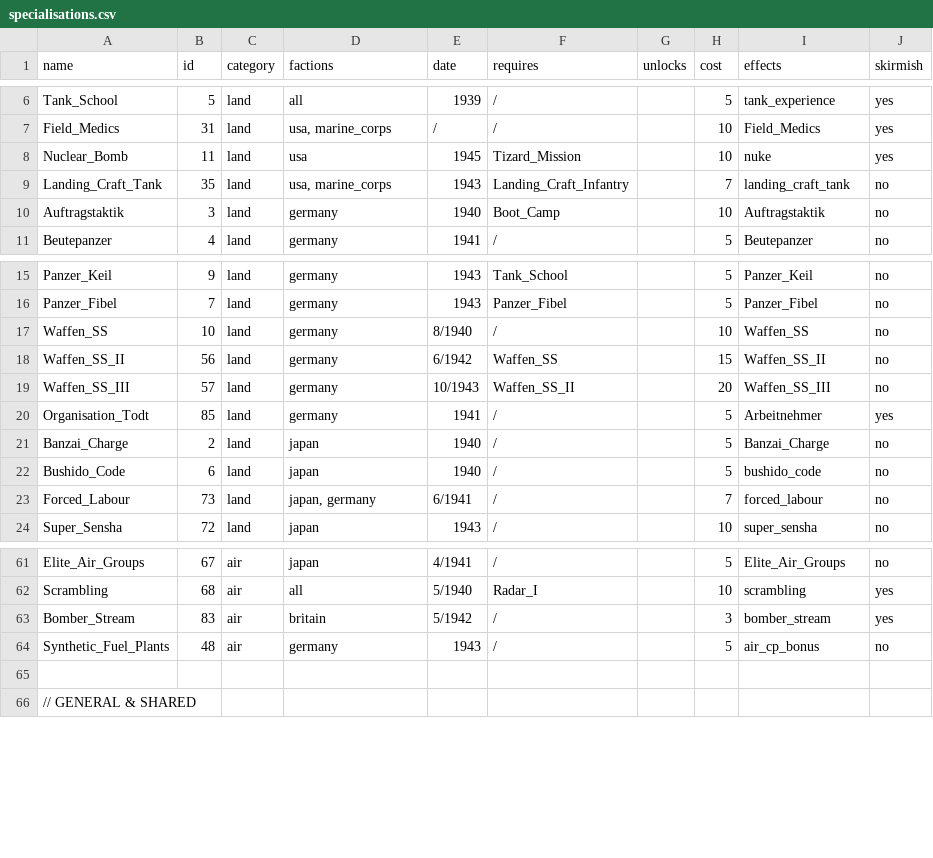
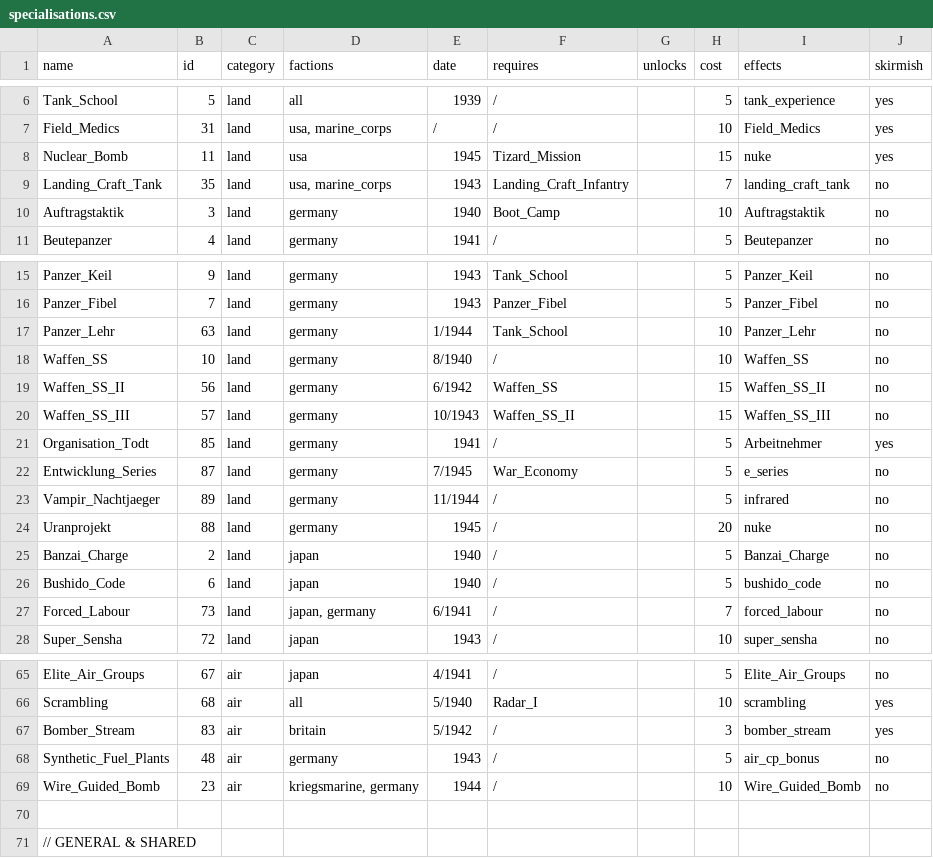
Before and after one commit to mfendek/oob_game_data_viewer, a CSV file: src/game_data/Data/specialisations.csv, drawn as a sheet; only a part is shown, gaps mark what is left out.

Commit message:
Game data updated.

```diff
--- a/src/game_data/Data/specialisations.csv
+++ b/src/game_data/Data/specialisations.csv
@@ -7,3 +7,3 @@ Tank_School;5;land;all;1939;/;;5;tank_experience;yes
 Field_Medics;31;land;usa, marine_corps;/;/;;10;Field_Medics;yes
-Nuclear_Bomb;11;land;usa;1945;Tizard_Mission;;10;nuke;yes
+Nuclear_Bomb;11;land;usa;1945;Tizard_Mission;;15;nuke;yes
 Landing_Craft_Tank;35;land;usa, marine_corps;1943;Landing_Craft_Infantry;;7;landing_craft_tank;no
@@ -16,6 +16,10 @@ Panzer_Keil;9;land;germany;1943;Tank_School;;5;Panzer_Keil;no
 Panzer_Fibel;7;land;germany;1943;Panzer_Fibel;;5;Panzer_Fibel;no
+Panzer_Lehr;63;land;germany;1/1944;Tank_School;;10;Panzer_Lehr;no
 Waffen_SS;10;land;germany;8/1940;/;;10;Waffen_SS;no
 Waffen_SS_II;56;land;germany;6/1942;Waffen_SS;;15;Waffen_SS_II;no
-Waffen_SS_III;57;land;germany;10/1943;Waffen_SS_II;;20;Waffen_SS_III;no
+Waffen_SS_III;57;land;germany;10/1943;Waffen_SS_II;;15;Waffen_SS_III;no
 Organisation_Todt;85;land;germany;1941;/;;5;Arbeitnehmer;yes
+Entwicklung_Series;87;land;germany;7/1945;War_Economy;;5;e_series;no
+Vampir_Nachtjaeger;89;land;germany;11/1944;/;;5;infrared;no
+Uranprojekt;88;land;germany;1945;/;;20;nuke;no
 Banzai_Charge;2;land;japan;1940;/;;5;Banzai_Charge;no
@@ -64,2 +68,3 @@ Bomber_Stream;83;air;britain;5/1942;/;;3;bomber_stream;yes
 Synthetic_Fuel_Plants;48;air;germany;1943;/;;5;air_cp_bonus;no
+Wire_Guided_Bomb;23;air;kriegsmarine, germany;1944;/;;10;Wire_Guided_Bomb;no
 ;;;;;;;;;
```
Also changed, not shown: src/game_data/Data/chassis.csv, 35 other files.
